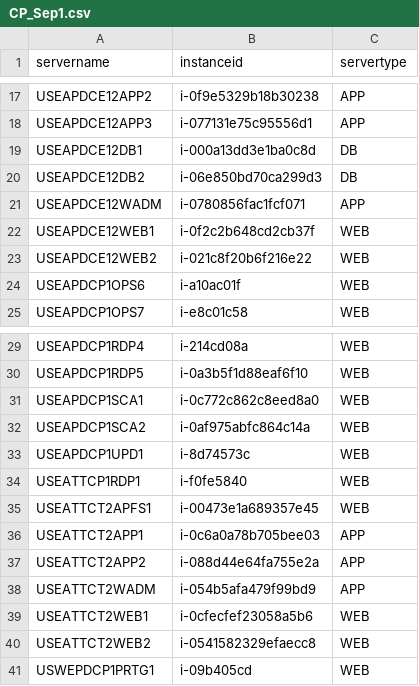
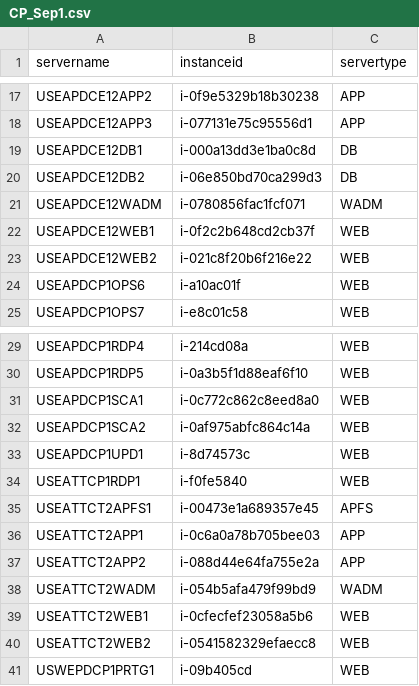
Before and after one commit to nathanielcaguioa/cp-automation-tool, a CSV file: CP_Sep1.csv, drawn as a sheet; only a part is shown, gaps mark what is left out.

Commit message:
Update APFS and WADM

```diff
--- a/CP_Sep1.csv
+++ b/CP_Sep1.csv
@@ -20,3 +20,3 @@ USEAPDCE12DB1,i-000a13dd3e1ba0c8d,DB
 USEAPDCE12DB2,i-06e850bd70ca299d3,DB
-USEAPDCE12WADM,i-0780856fac1fcf071,APP
+USEAPDCE12WADM,i-0780856fac1fcf071,WADM
 USEAPDCE12WEB1,i-0f2c2b648cd2cb37f,WEB
@@ -34,6 +34,6 @@ USEAPDCP1UPD1,i-8d74573c,WEB
 USEATTCP1RDP1,i-f0fe5840,WEB
-USEATTCT2APFS1,i-00473e1a689357e45,WEB
+USEATTCT2APFS1,i-00473e1a689357e45,APFS
 USEATTCT2APP1,i-0c6a0a78b705bee03,APP
 USEATTCT2APP2,i-088d44e64fa755e2a,APP
-USEATTCT2WADM,i-054b5afa479f99bd9,APP
+USEATTCT2WADM,i-054b5afa479f99bd9,WADM
 USEATTCT2WEB1,i-0cfecfef23058a5b6,WEB
```
